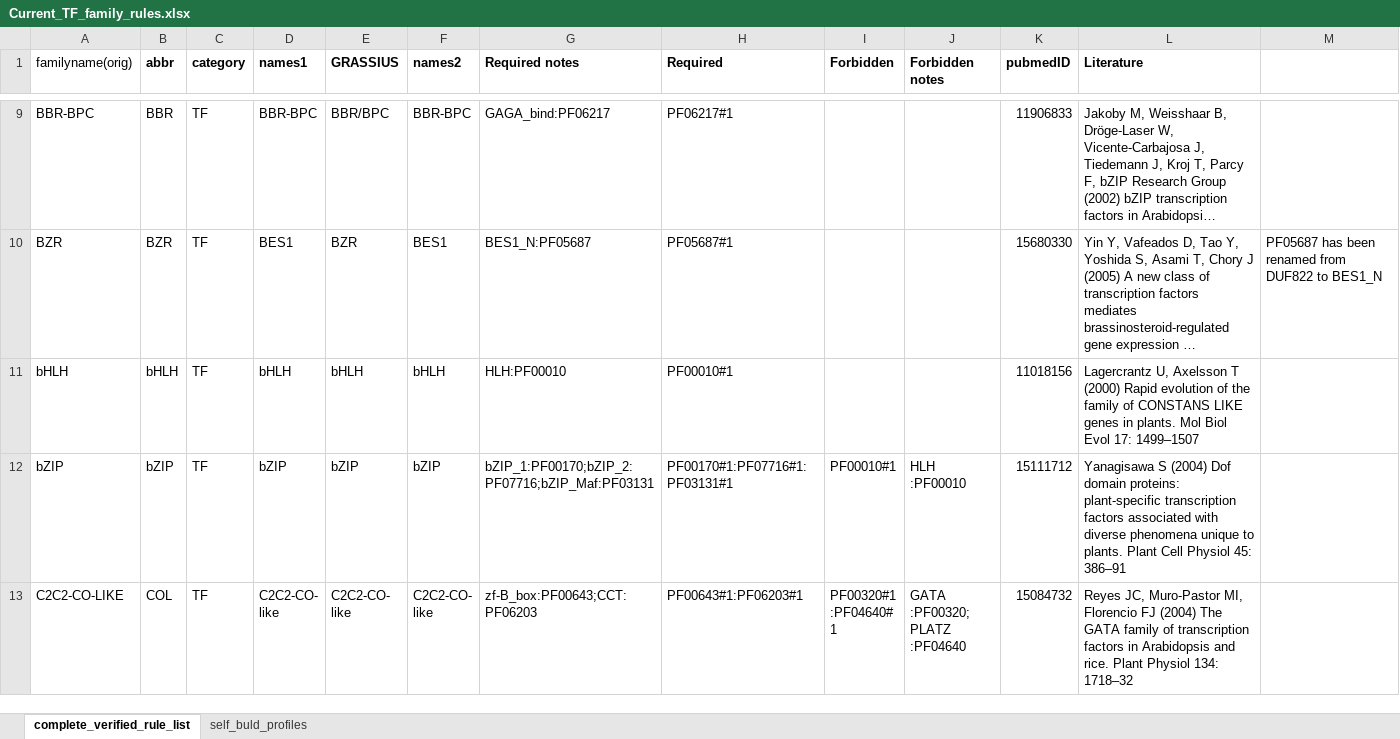
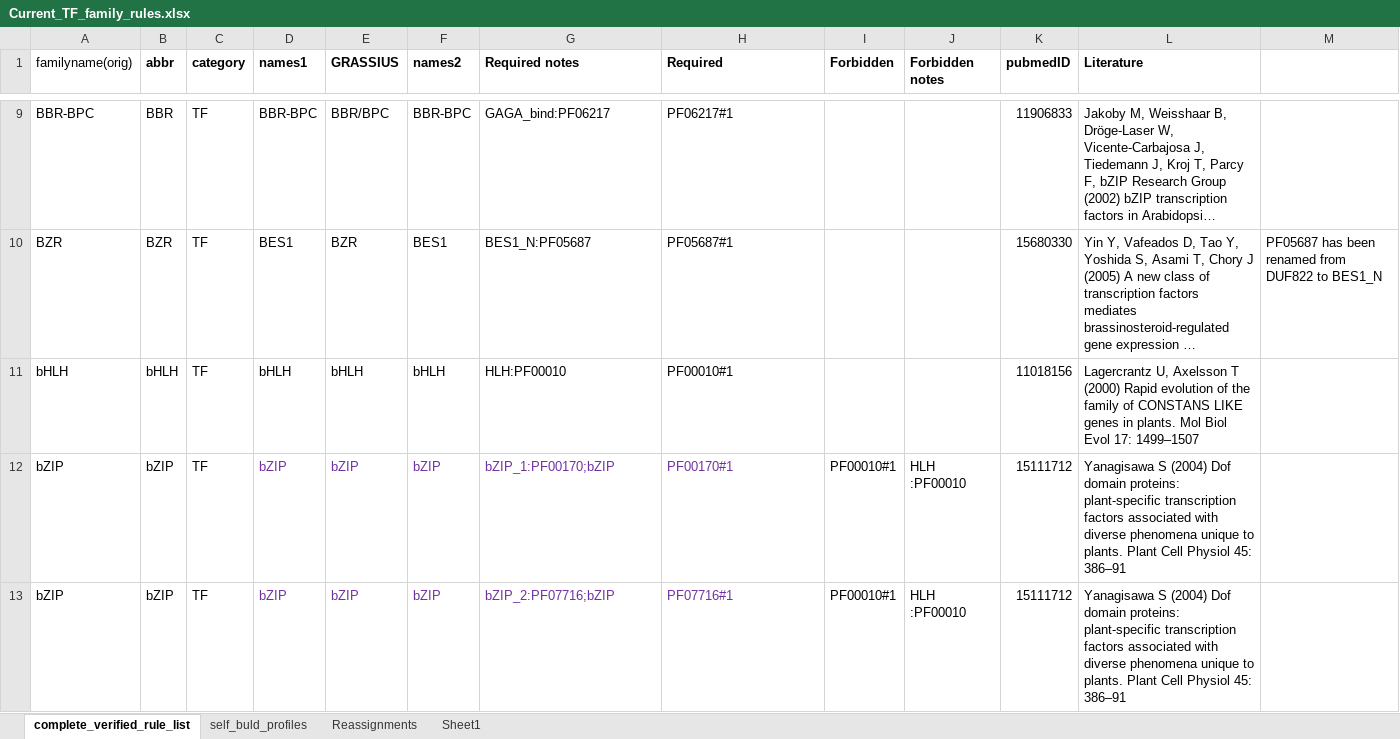
Before and after one commit to grotewold-lab/grassius-db-builder, an Excel workbook: inputs/private_inputs/Current_TF_family_rules.xlsx, sheet complete_verified_rule_list, drawn as a sheet; only a part is shown, gaps mark what is left out; the shorter side is filled out with more unchanged rows; long unchanged cells end in …; values as stored, in another font and other column widths than the file's, no borders; the diff covers the shown part only; the diff names each change by its address in the sheet, - before the commit and + after, or states it on an @@ line.

Commit message:
updated input rules/annotations, updated logic to include all maize transcripts and annotations

```diff
--- a/inputs/private_inputs/Current_TF_family_rules.xlsx (sheet complete_verified_rule_list)
+++ b/inputs/private_inputs/Current_TF_family_rules.xlsx (sheet complete_verified_rule_list)
+sheet tab: Reassignments
+sheet tab: Sheet1
-D12:H12 text colour: black
+D12:H12 text colour: #7030A0
-G12 (Required notes): bZIP_1:PF00170;bZIP_2:PF07716;bZIP_Maf:PF03131
+G12 (Required notes): bZIP_1:PF00170;bZIP
-H12 (Required): PF00170#1:PF07716#1:PF03131#1
+H12 (Required): PF00170#1
+row 13: bZIP | bZIP | TF | bZIP | bZIP | bZIP | bZIP_2:PF07716;bZIP | PF07716#1 | PF00010#1 | HLH :PF00010 | 15111712 | Yanagisawa S (2004) Dof domain proteins: plant-specific transcription factors associated with diverse phenomena unique to plants. Plant Cell Physiol 45: 386–91
```
Also changed, not shown: 2 added rows, 1 removed row, 1 moved row, 5 edited cells and cell formats elsewhere in this sheet, 5 other files.
